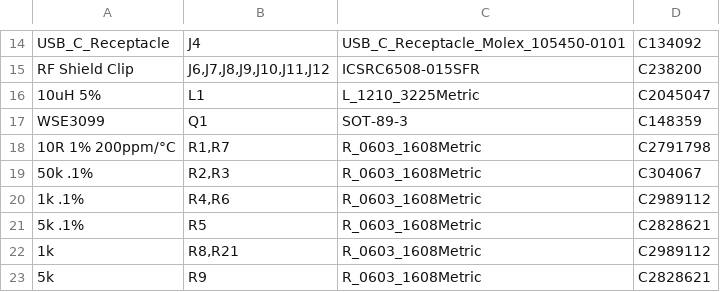
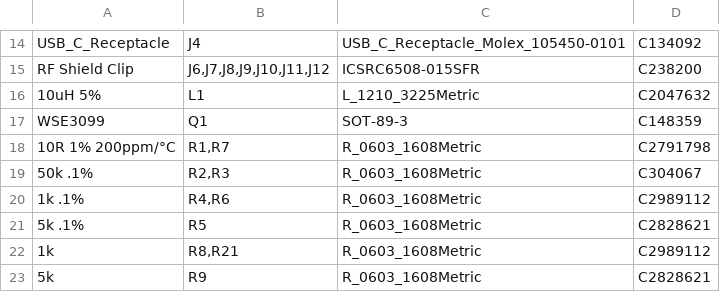
Before and after one commit to blinken/power-rail-probe, a CSV file: low-noise-power-probe_bom_jlc.csv, drawn as a sheet; only a part is shown, gaps mark what is left out.

```diff
--- a/low-noise-power-probe_bom_jlc.csv
+++ b/low-noise-power-probe_bom_jlc.csv
@@ -15,3 +15,3 @@
 "RF Shield Clip","J6,J7,J8,J9,J10,J11,J12","ICSRC6508-015SFR","C238200"
-"10uH 5%","L1","L_1210_3225Metric","C2045047"
+"10uH 5%","L1","L_1210_3225Metric","C2047632"
 "WSE3099","Q1","SOT-89-3","C148359"
```
Also changed, not shown: 24 other files.
